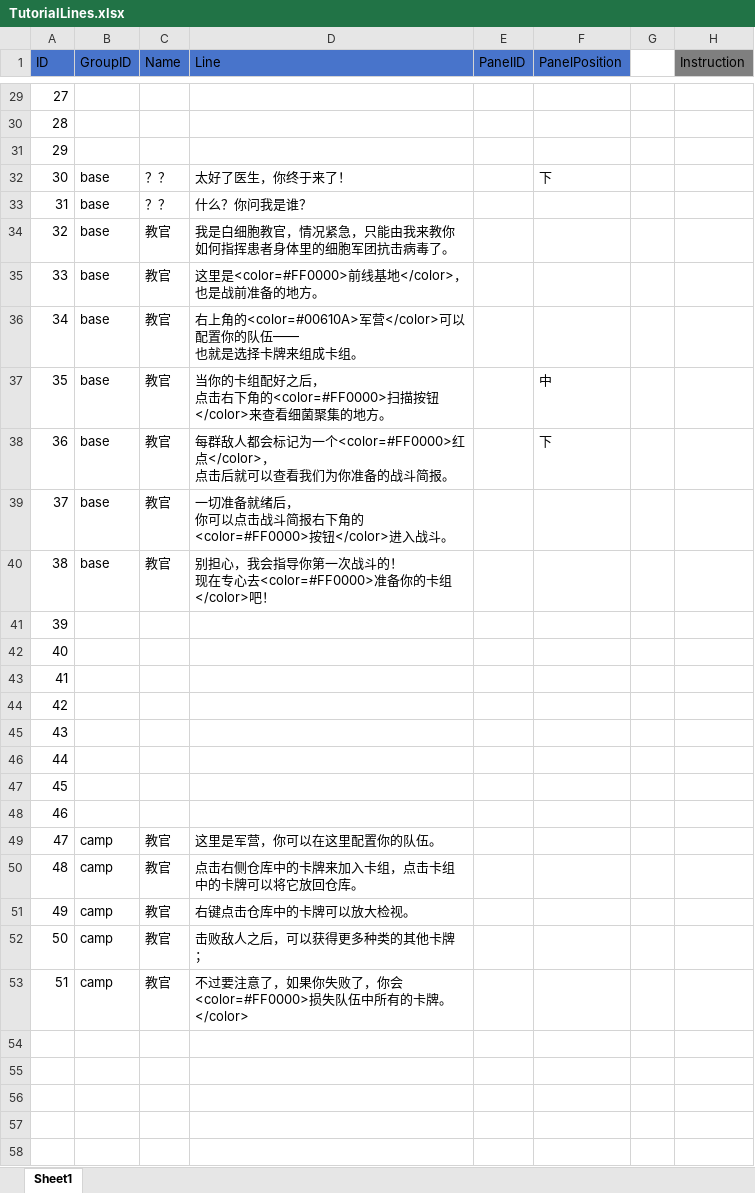
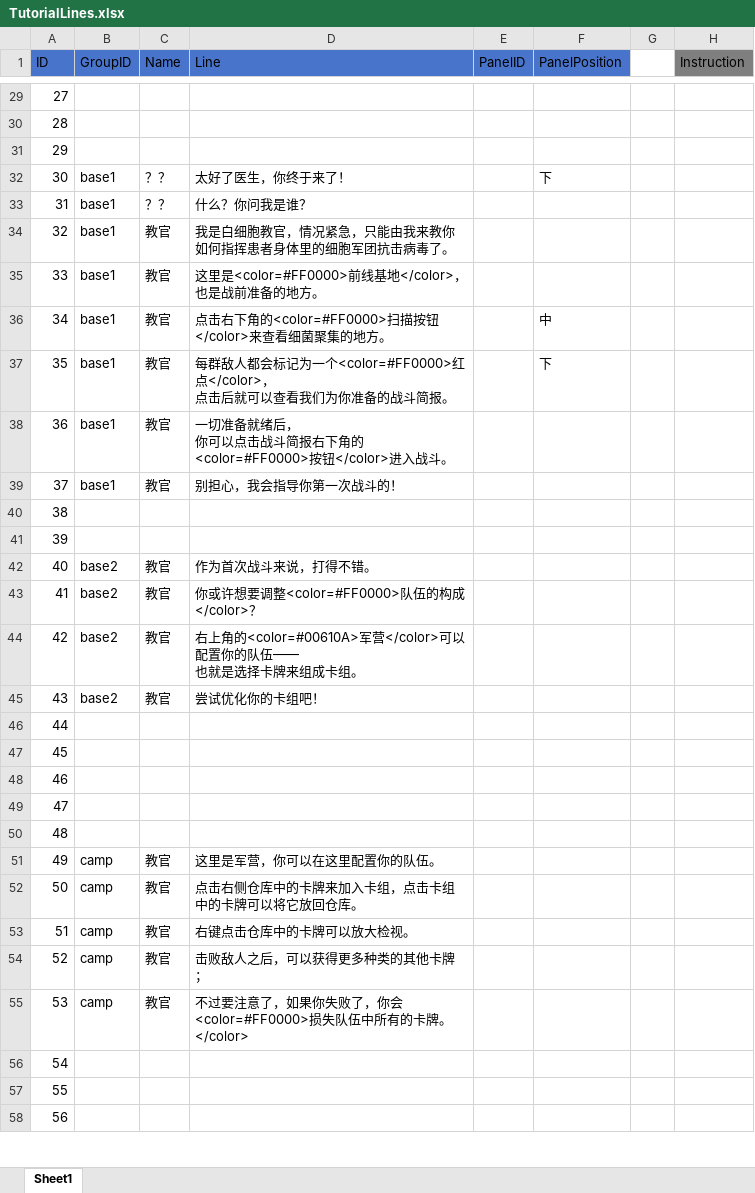
Before and after one commit to socks1024/Slay-the-Virus-2, an Excel workbook: Assets/Resources/ScriptableObjects/Tutorial/Excel/TutorialLines.xlsx, sheet Sheet1, drawn as a sheet; only a part is shown, gaps mark what is left out; values as stored, in another font and other column widths than the file's, no borders; ↵ is a line break in a cell; the diff covers the shown part only; the diff names each change by its address in the sheet, - before the commit and + after, or states it on an @@ line.

Commit message:
Update Tutorial Lines

```diff
--- a/Assets/Resources/ScriptableObjects/Tutorial/Excel/TutorialLines.xlsx (sheet Sheet1)
+++ b/Assets/Resources/ScriptableObjects/Tutorial/Excel/TutorialLines.xlsx (sheet Sheet1)
-B32:B39 (GroupID): base
+B32:B39 (GroupID): base1
-D36 (Line): 右上角的<color=#00610A>军营</color>可以配置你的队伍—— ↵ 也就是选择卡牌来组成卡组。
+D36 (Line): 点击右下角的<color=#FF0000>扫描按钮</color>来查看细菌聚集的地方。
-F36 (PanelPosition): (empty)
+F36 (PanelPosition): 中
-D37 (Line): 当你的卡组配好之后， ↵ 点击右下角的<color=#FF0000>扫描按钮</color>来查看细菌聚集的地方。
+D37 (Line): 每群敌人都会标记为一个<color=#FF0000>红点</color>， ↵ 点击后就可以查看我们为你准备的战斗简报。
-F37 (PanelPosition): 中
+F37 (PanelPosition): 下
-D38 (Line): 每群敌人都会标记为一个<color=#FF0000>红点</color>， ↵ 点击后就可以查看我们为你准备的战斗简报。
+D38 (Line): 一切准备就绪后， ↵ 你可以点击战斗简报右下角的<color=#FF0000>按钮</color>进入战斗。
-F38 (PanelPosition): 下
+F38 (PanelPosition): (empty)
-D39 (Line): 一切准备就绪后， ↵ 你可以点击战斗简报右下角的<color=#FF0000>按钮</color>进入战斗。
+D39 (Line): 别担心，我会指导你第一次战斗的！
-B40 (GroupID): base
+B40 (GroupID): (empty)
-C40 (Name): 教官
+C40 (Name): (empty)
-D40 (Line): 别担心，我会指导你第一次战斗的！ ↵ 现在专心去<color=#FF0000>准备你的卡组</color>吧！
+D40 (Line): (empty)
-B42:B45 (GroupID): (empty)
+B42:B45 (GroupID): base2
-C42:C45 (Name): (empty)
+C42:C45 (Name): 教官
-D42 (Line): (empty)
+D42 (Line): 作为首次战斗来说，打得不错。
-D43 (Line): (empty)
+D43 (Line): 你或许想要调整<color=#FF0000>队伍的构成</color>？
-D44 (Line): (empty)
+D44 (Line): 右上角的<color=#00610A>军营</color>可以配置你的队伍—— ↵ 也就是选择卡牌来组成卡组。
-D45 (Line): (empty)
+D45 (Line): 尝试优化你的卡组吧！
-B49:B50 (GroupID): camp
+B49:B50 (GroupID): (empty)
-C49:C50 (Name): 教官
+C49:C50 (Name): (empty)
-D49 (Line): 这里是军营，你可以在这里配置你的队伍。
+D49 (Line): (empty)
-D50 (Line): 点击右侧仓库中的卡牌来加入卡组，点击卡组中的卡牌可以将它放回仓库。
+D50 (Line): (empty)
-D51 (Line): 右键点击仓库中的卡牌可以放大检视。
+D51 (Line): 这里是军营，你可以在这里配置你的队伍。
-D52 (Line): 击败敌人之后，可以获得更多种类的其他卡牌；
+D52 (Line): 点击右侧仓库中的卡牌来加入卡组，点击卡组中的卡牌可以将它放回仓库。
-D53 (Line): 不过要注意了，如果你失败了，你会<color=#FF0000>损失队伍中所有的卡牌。</color>
+D53 (Line): 右键点击仓库中的卡牌可以放大检视。
-row 54: (empty)
+row 54: 52 | camp | 教官 | 击败敌人之后，可以获得更多种类的其他卡牌；
-row 55: (empty)
+row 55: 53 | camp | 教官 | 不过要注意了，如果你失败了，你会<color=#FF0000>损失队伍中所有的卡牌。</color>
-A56 (ID): (empty)
+A56 (ID): 54
-A57 (ID): (empty)
+A57 (ID): 55
-A58 (ID): (empty)
+A58 (ID): 56
```
Also changed, not shown: 9 edited cells elsewhere in this sheet, 1 other file.
